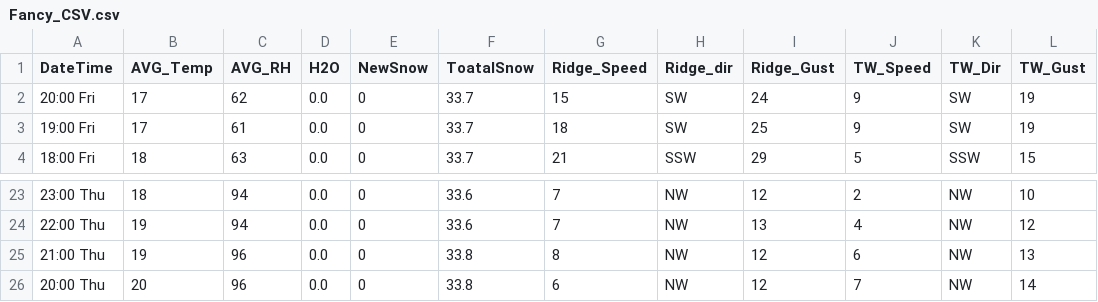
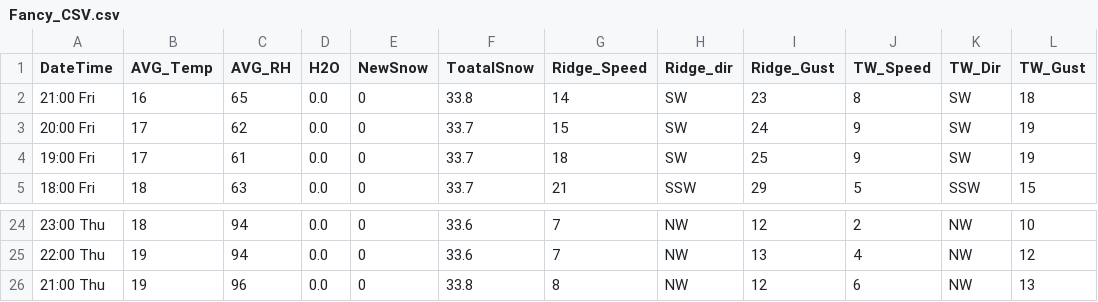
Before and after one commit to MAXIMUSNYE/YCS-Weather, a CSV file: Fancy_CSV.csv, drawn as a sheet; only a part is shown, gaps mark what is left out; removed rows and columns are numbered as before the commit, all else as after; the diff names each change by its address in the sheet, - before the commit and + after, or states it on an @@ line.

```diff
--- a/Fancy_CSV.csv
+++ b/Fancy_CSV.csv
+row 2: 21:00 Fri | 16 | 65 | 0.0 | 0 | 33.8 | 14 | SW | 23 | 8 | SW | 18
-row 26: 20:00 Thu | 20 | 96 | 0.0 | 0 | 33.8 | 6 | NW | 12 | 7 | NW | 14
```
Also changed, not shown: Weather_Data.csv, 5 other files.
